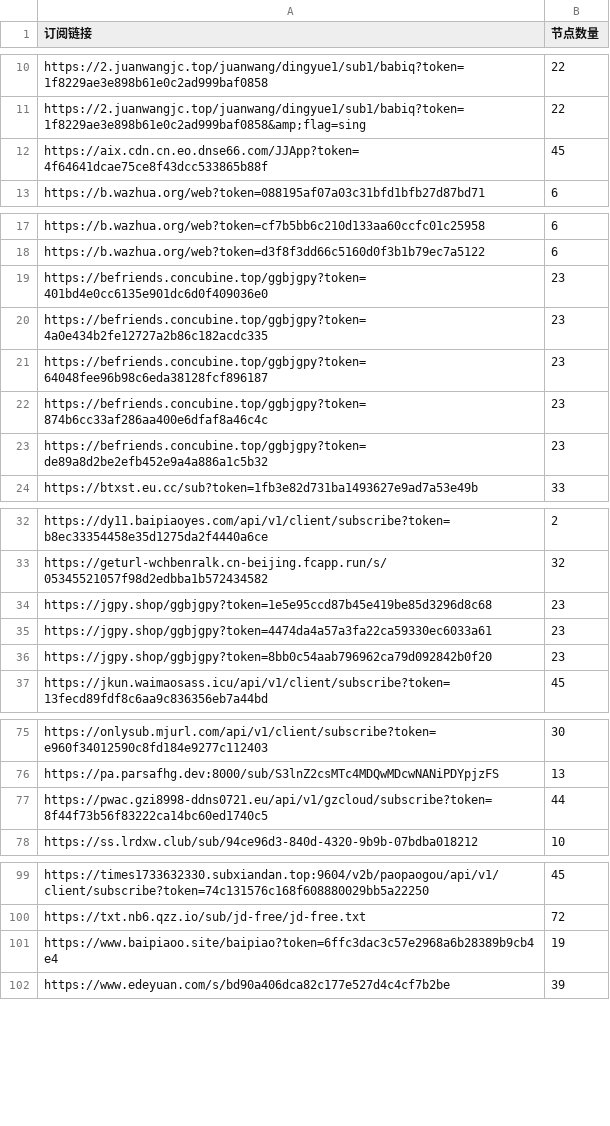
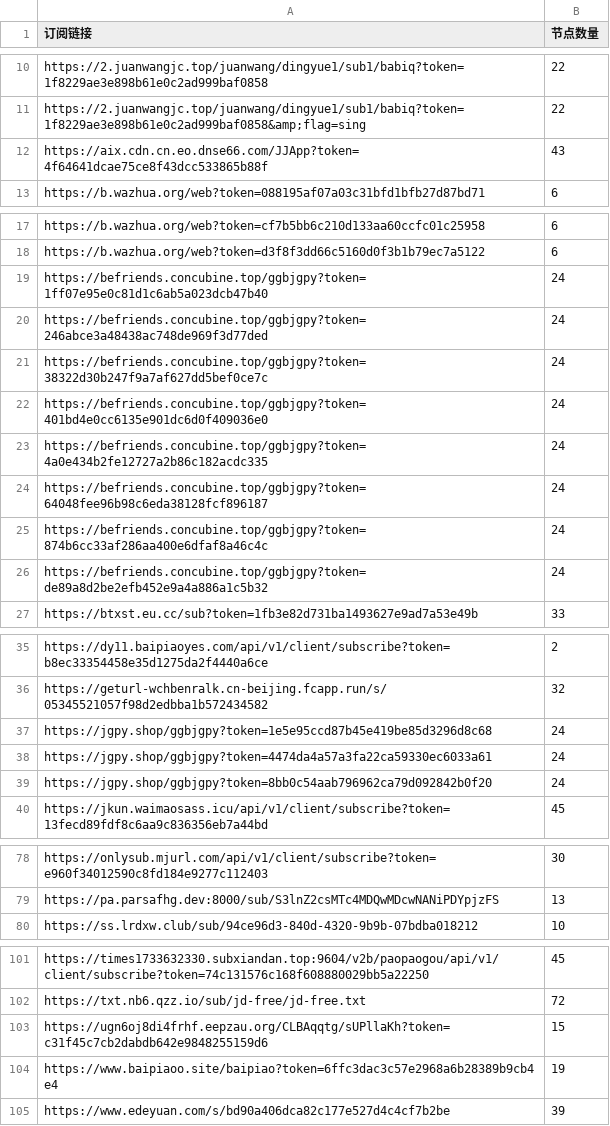
Before and after one commit to pdd520/NodeParser, a CSV file: sub_parser.csv, drawn as a sheet; only a part is shown, gaps mark what is left out; the diff covers the shown part only.

```diff
--- a/sub_parser.csv
+++ b/sub_parser.csv
@@ -11,3 +11,3 @@ https://2.juanwangjc.top/juanwang/dingyue1/sub1/babiq?token=1f8229ae3e898b61e0c2
 https://2.juanwangjc.top/juanwang/dingyue1/sub1/babiq?token=1f8229ae3e898b61e0c2ad999baf0858&amp;flag=sing,22
-https://aix.cdn.cn.eo.dnse66.com/JJApp?token=4f64641dcae75ce8f43dcc533865b88f,45
+https://aix.cdn.cn.eo.dnse66.com/JJApp?token=4f64641dcae75ce8f43dcc533865b88f,43
 https://b.wazhua.org/web?token=088195af07a03c31bfd1bfb27d87bd71,6
@@ -18,7 +18,10 @@ https://b.wazhua.org/web?token=cf7b5bb6c210d133aa60ccfc01c25958,6
 https://b.wazhua.org/web?token=d3f8f3dd66c5160d0f3b1b79ec7a5122,6
-https://befriends.concubine.top/ggbjgpy?token=401bd4e0cc6135e901dc6d0f409036e0,23
-https://befriends.concubine.top/ggbjgpy?token=4a0e434b2fe12727a2b86c182acdc335,23
-https://befriends.concubine.top/ggbjgpy?token=64048fee96b98c6eda38128fcf896187,23
-https://befriends.concubine.top/ggbjgpy?token=874b6cc33af286aa400e6dfaf8a46c4c,23
-https://befriends.concubine.top/ggbjgpy?token=de89a8d2be2efb452e9a4a886a1c5b32,23
+https://befriends.concubine.top/ggbjgpy?token=1ff07e95e0c81d1c6ab5a023dcb47b40,24
+https://befriends.concubine.top/ggbjgpy?token=246abce3a48438ac748de969f3d77ded,24
+https://befriends.concubine.top/ggbjgpy?token=38322d30b247f9a7af627dd5bef0ce7c,24
+https://befriends.concubine.top/ggbjgpy?token=401bd4e0cc6135e901dc6d0f409036e0,24
+https://befriends.concubine.top/ggbjgpy?token=4a0e434b2fe12727a2b86c182acdc335,24
+https://befriends.concubine.top/ggbjgpy?token=64048fee96b98c6eda38128fcf896187,24
+https://befriends.concubine.top/ggbjgpy?token=874b6cc33af286aa400e6dfaf8a46c4c,24
+https://befriends.concubine.top/ggbjgpy?token=de89a8d2be2efb452e9a4a886a1c5b32,24
 https://btxst.eu.cc/sub?token=1fb3e82d731ba1493627e9ad7a53e49b,33
@@ -33,5 +36,5 @@ https://dy11.baipiaoyes.com/api/v1/client/subscribe?token=b8ec33354458e35d1275da
 https://geturl-wchbenralk.cn-beijing.fcapp.run/s/05345521057f98d2edbba1b572434582,32
-https://jgpy.shop/ggbjgpy?token=1e5e95ccd87b45e419be85d3296d8c68,23
-https://jgpy.shop/ggbjgpy?token=4474da4a57a3fa22ca59330ec6033a61,23
-https://jgpy.shop/ggbjgpy?token=8bb0c54aab796962ca79d092842b0f20,23
+https://jgpy.shop/ggbjgpy?token=1e5e95ccd87b45e419be85d3296d8c68,24
+https://jgpy.shop/ggbjgpy?token=4474da4a57a3fa22ca59330ec6033a61,24
+https://jgpy.shop/ggbjgpy?token=8bb0c54aab796962ca79d092842b0f20,24
 https://jkun.waimaosass.icu/api/v1/client/subscribe?token=13fecd89fdf8c6aa9c836356eb7a44bd,45
@@ -76,3 +79,2 @@ https://onlysub.mjurl.com/api/v1/client/subscribe?token=e960f34012590c8fd184e927
 https://pa.parsafhg.dev:8000/sub/S3lnZ2csMTc4MDQwMDcwNANiPDYpjzFS,13
-https://pwac.gzi8998-ddns0721.eu/api/v1/gzcloud/subscribe?token=8f44f73b56f83222ca14bc60ed1740c5,44
 https://ss.lrdxw.club/sub/94ce96d3-840d-4320-9b9b-07bdba018212,10
@@ -100,2 +102,3 @@ https://times1733632330.subxiandan.top:9604/v2b/paopaogou/api/v1/client/subscrib
 https://txt.nb6.qzz.io/sub/jd-free/jd-free.txt,72
+https://ugn6oj8di4frhf.eepzau.org/CLBAqqtg/sUPllaKh?token=c31f45c7cb2dabdb642e9848255159d6,15
 https://www.baipiaoo.site/baipiao?token=6ffc3dac3c57e2968a6b28389b9cb4e4,19
```
Also changed, not shown: 2 edited cells elsewhere in this file, 3 other files.
